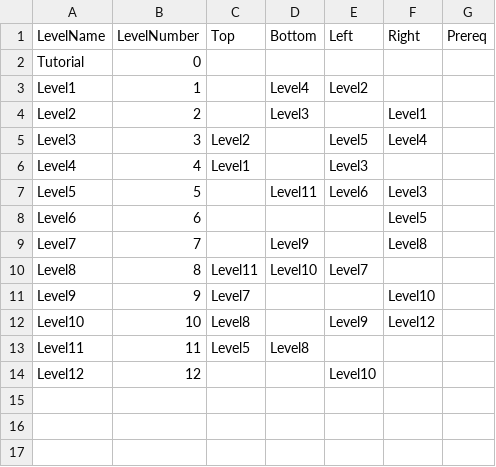
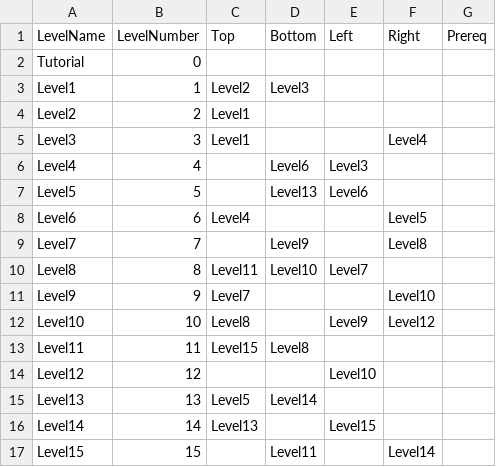
Before and after one commit to SauravPoudyel/CSE3902-G3Repo-2025, a CSV file: Sprint0/Data/LevelIndex.csv, drawn as a sheet.

Commit message:
Update LevelIndex.csv
re arranged grass levels

```diff
--- a/Sprint0/Data/LevelIndex.csv
+++ b/Sprint0/Data/LevelIndex.csv
@@ -2,8 +2,8 @@
 Tutorial,0,,,,,
-Level1,1,,Level4,Level2,,
-Level2,2,,Level3,,Level1,
-Level3,3,Level2,,Level5,Level4,
-Level4,4,Level1,,Level3,,
-Level5,5,,Level11,Level6,Level3,
-Level6,6,,,,Level5,
+Level1,1,Level2,Level3,,,
+Level2,2,Level1,,,,
+Level3,3,Level1,,,Level4,
+Level4,4,,Level6,Level3,,
+Level5,5,,Level13,Level6,,
+Level6,6,Level4,,,Level5,
 Level7,7,,Level9,,Level8,
@@ -12,3 +12,6 @@ Level9,9,Level7,,,Level10,
 Level10,10,Level8,,Level9,Level12,
-Level11,11,Level5,Level8,,,
+Level11,11,Level15,Level8,,,
 Level12,12,,,Level10,,
+Level13,13,Level5,Level14,,,
+Level14,14,Level13,,Level15,,
+Level15,15,,Level11,,Level14,
```
